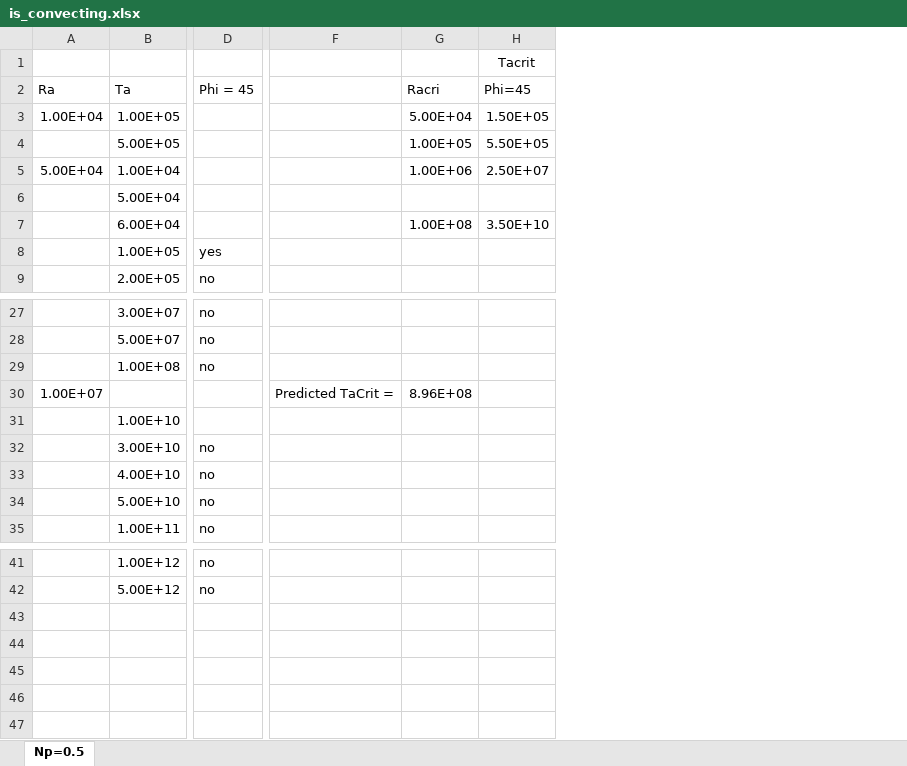
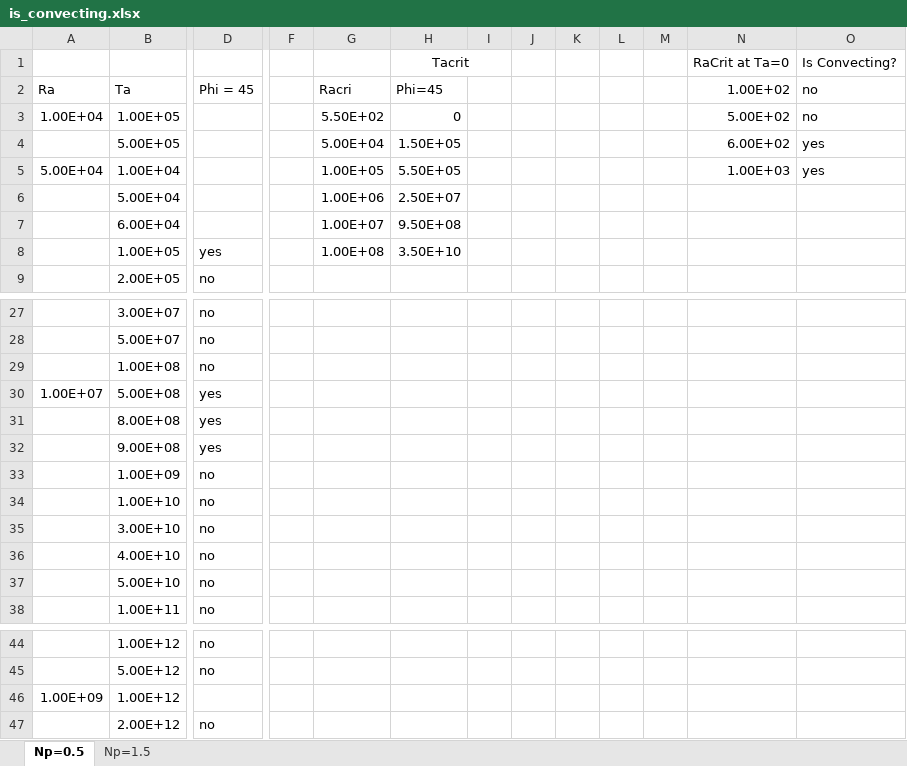
Before and after one commit to dbarker1/Queen-Mary, an Excel workbook: is_convecting.xlsx, sheet Np=0.5, drawn as a sheet; only a part is shown, gaps mark what is left out; values as stored, in another font and other column widths than the file's, no borders; charts and pictures not drawn; removed rows and columns are numbered as before the commit, all else as after; rows hold the shown columns only; the diff names each change by its address in the sheet, - before the commit and + after, or states it on an @@ line.

```diff
--- a/is_convecting.xlsx (sheet Np=0.5)
+++ b/is_convecting.xlsx (sheet Np=0.5)
+sheet tab: Np=1.5
-column F, empty
+column F, empty
+column I, empty
+column J, empty
+column K, empty
+column L, empty
+column M, empty
+column N (RaCrit at Ta=0), rows 2-5: 1.00E+02 | 5.00E+02 | 6.00E+02 | 1.00E+03
+column O (Is Convecting?), rows 2-5: no | no | yes | yes
+H1:I1 merged
-G3: 5.00E+04
+G3: 5.50E+02
-H3 (Tacrit): 1.50E+05
+H3 (Tacrit): 0
-G4: 1.00E+05
+G4: 5.00E+04
-H4 (Tacrit): 5.50E+05
+H4 (Tacrit): 1.50E+05
-G5: 1.00E+06
+G5: 1.00E+05
-H5 (Tacrit): 2.50E+07
+H5 (Tacrit): 5.50E+05
-G6: (empty)
+G6: 1.00E+06
-H6 (Tacrit): (empty)
+H6 (Tacrit): 2.50E+07
-G7: 1.00E+08
+G7: 1.00E+07
-H7 (Tacrit): 3.50E+10
+H7 (Tacrit): 9.50E+08
-G8: (empty)
+G8: 1.00E+08
-H8 (Tacrit): (empty)
+H8 (Tacrit): 3.50E+10
-row 30: 1.00E+07 |  |  | Predicted TaCrit = | 8.96E+08
-row 31:  | 1.00E+10
+row 30: 1.00E+07 | 5.00E+08 | yes
+row 31:  | 8.00E+08 | yes
+row 32:  | 9.00E+08 | yes
+row 33:  | 1.00E+09 | no
+row 34:  | 1.00E+10 | no
+row 46: 1.00E+09 | 1.00E+12
+row 47:  | 2.00E+12 | no
```
Also changed, not shown: charts or pictures.
